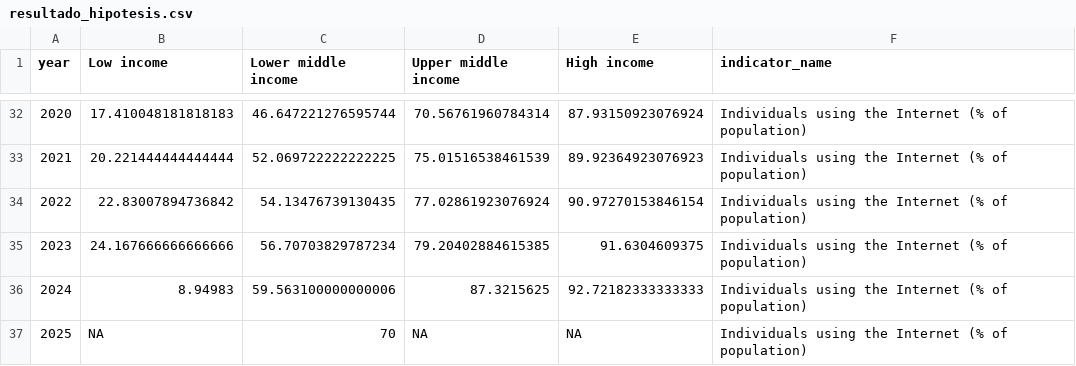
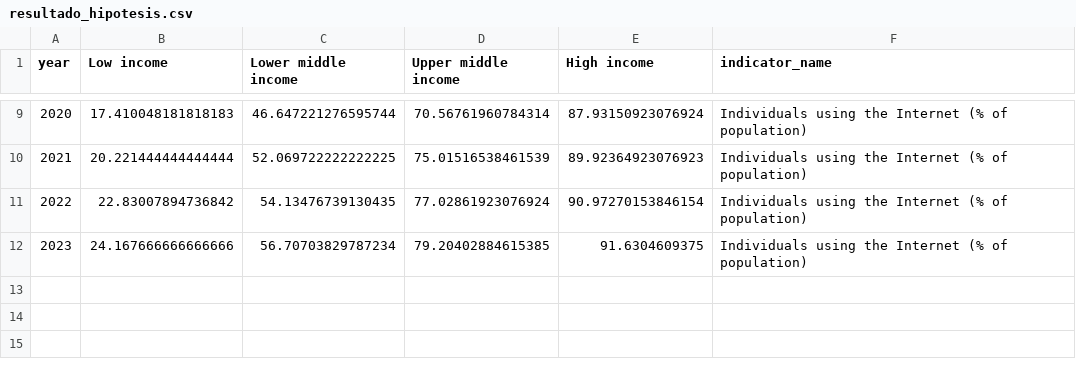
Before and after one commit to solavalos8/MVDAvalosSolTPs, a CSV file: TP1/output/resultado_hipotesis.csv, drawn as a sheet; only a part is shown, gaps mark what is left out; the diff covers the shown part only; the diff names each change by its address in the sheet, - before the commit and + after, or states it on an @@ line.

```diff
--- a/TP1/output/resultado_hipotesis.csv
+++ b/TP1/output/resultado_hipotesis.csv
-row 36: 2024 | 8.94983 | 59.563100000000006 | 87.3215625 | 92.72182333333333 | Individuals using the Internet (% of population)
-row 37: 2025 | NA | 70 | NA | NA | Individuals using the Internet (% of population)
```
Also changed, not shown: 23 removed rows elsewhere in this file.
